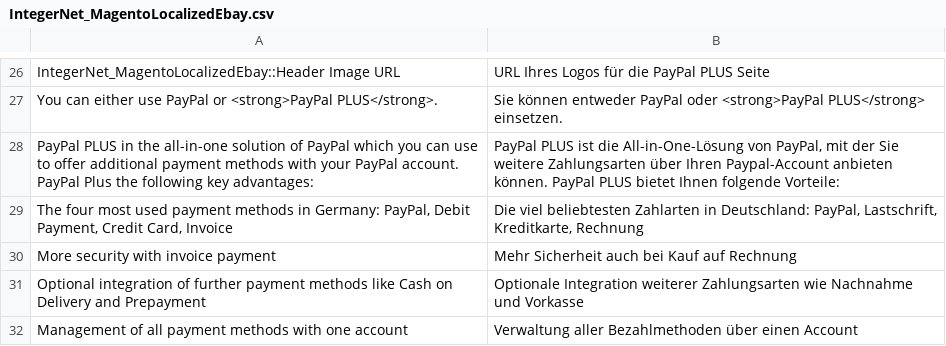
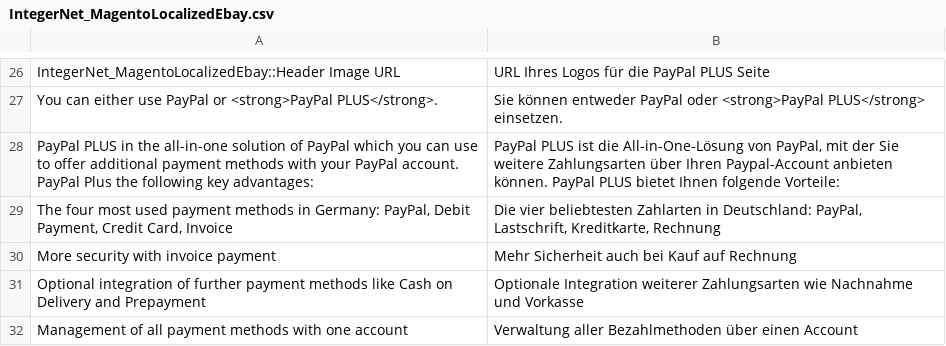
Before and after one commit to integer-net/MagentoLocalizedEbay, a CSV file: src/app/locale/de_DE/IntegerNet_MagentoLocalizedEbay.csv, drawn as a sheet; only a part is shown, gaps mark what is left out.

Commit message:
Fixed Typo in German translation

```diff
--- a/src/app/locale/de_DE/IntegerNet_MagentoLocalizedEbay.csv
+++ b/src/app/locale/de_DE/IntegerNet_MagentoLocalizedEbay.csv
@@ -28,3 +28,3 @@
 "PayPal PLUS in the all-in-one solution of PayPal which you can use to offer additional payment methods with your PayPal account. PayPal Plus the following key advantages:","PayPal PLUS ist die All-in-One-Lösung von PayPal, mit der Sie weitere Zahlungsarten über Ihren Paypal-Account anbieten können. PayPal PLUS bietet Ihnen folgende Vorteile:"
-"The four most used payment methods in Germany: PayPal, Debit Payment, Credit Card, Invoice","Die viel beliebtesten Zahlarten in Deutschland: PayPal, Lastschrift, Kreditkarte, Rechnung"
+"The four most used payment methods in Germany: PayPal, Debit Payment, Credit Card, Invoice","Die vier beliebtesten Zahlarten in Deutschland: PayPal, Lastschrift, Kreditkarte, Rechnung"
 "More security with invoice payment","Mehr Sicherheit auch bei Kauf auf Rechnung"
```
